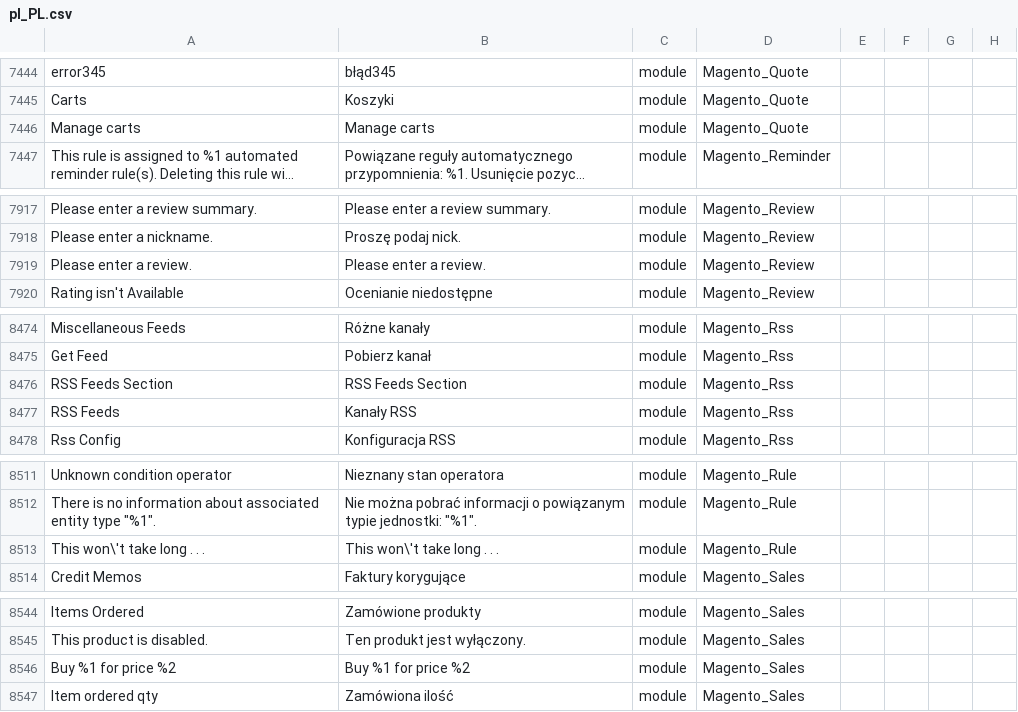
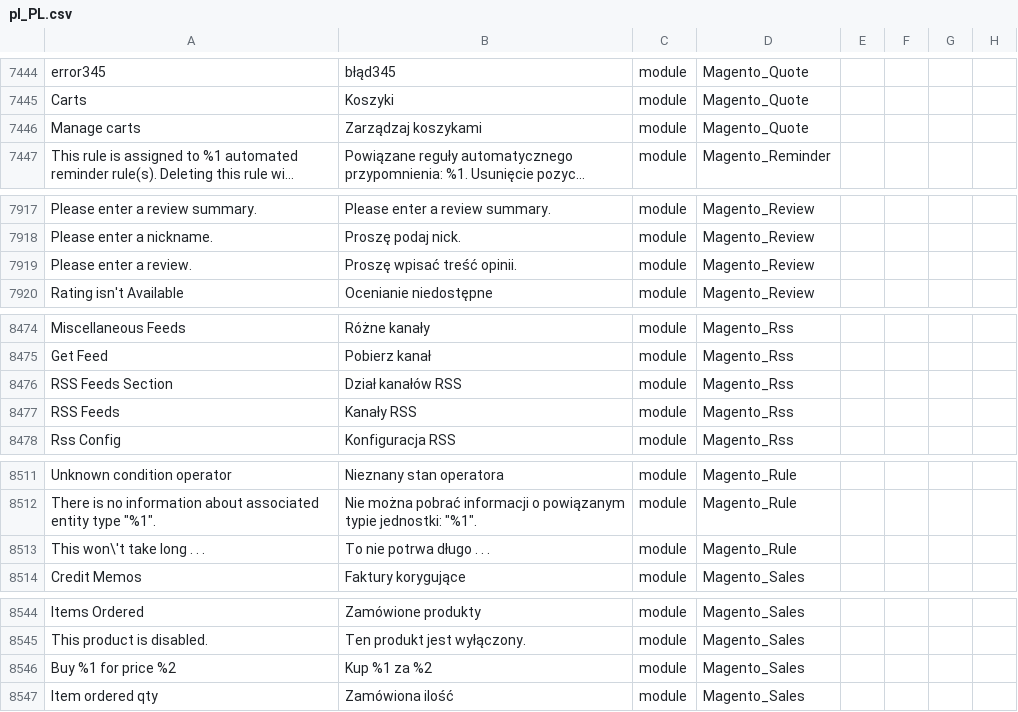
Before and after one commit to SnowdogApps/magento2-pl_pl, a CSV file: pl_PL.csv, drawn as a sheet; only a part is shown, gaps mark what is left out; long unchanged cells end in …; the diff covers the shown part only; the diff names each change by its address in the sheet, - before the commit and + after, or states it on an @@ line.

Commit message:
Pull from Crowdin

```diff
--- a/pl_PL.csv
+++ b/pl_PL.csv
-B7446: Manage carts
+B7446: Zarządzaj koszykami
-B7919: Please enter a review.
+B7919: Proszę wpisać treść opinii.
-B8476: RSS Feeds Section
+B8476: Dział kanałów RSS
-B8513: This won\'t take long . . .
+B8513: To nie potrwa długo . . .
-B8546: Buy %1 for price %2
+B8546: Kup %1 za %2
```
Also changed, not shown: 1 edited cell elsewhere in this file.
